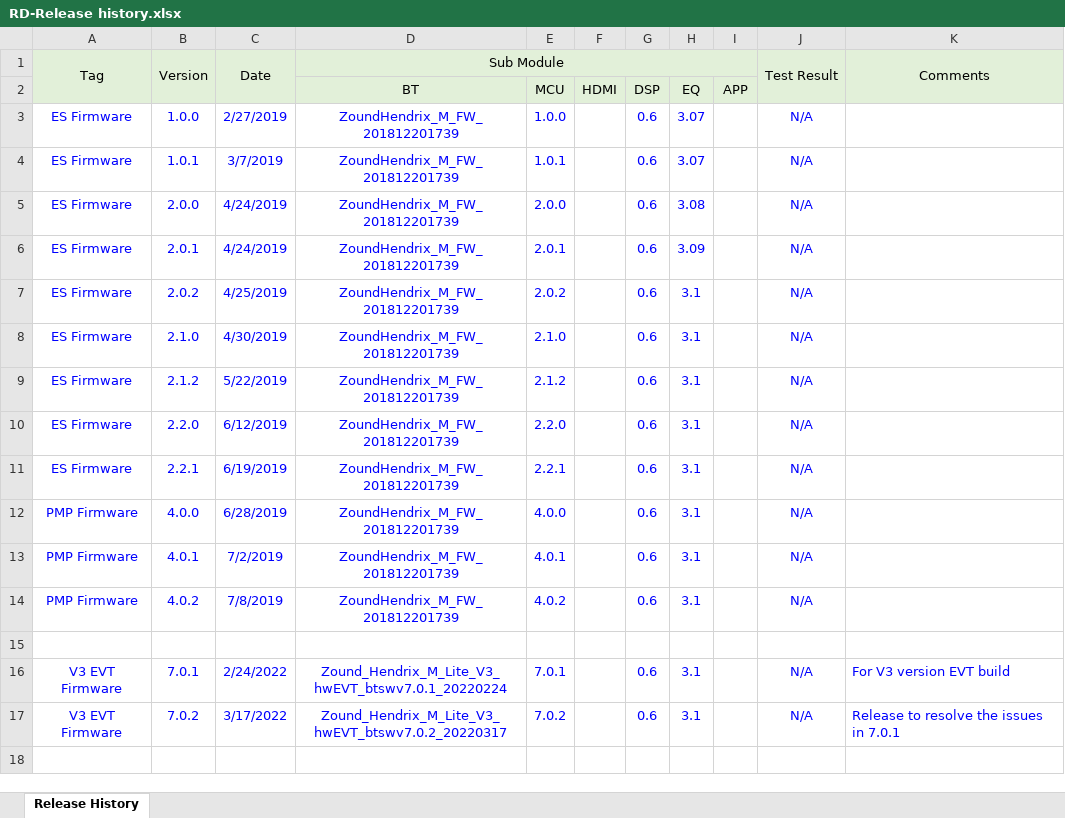
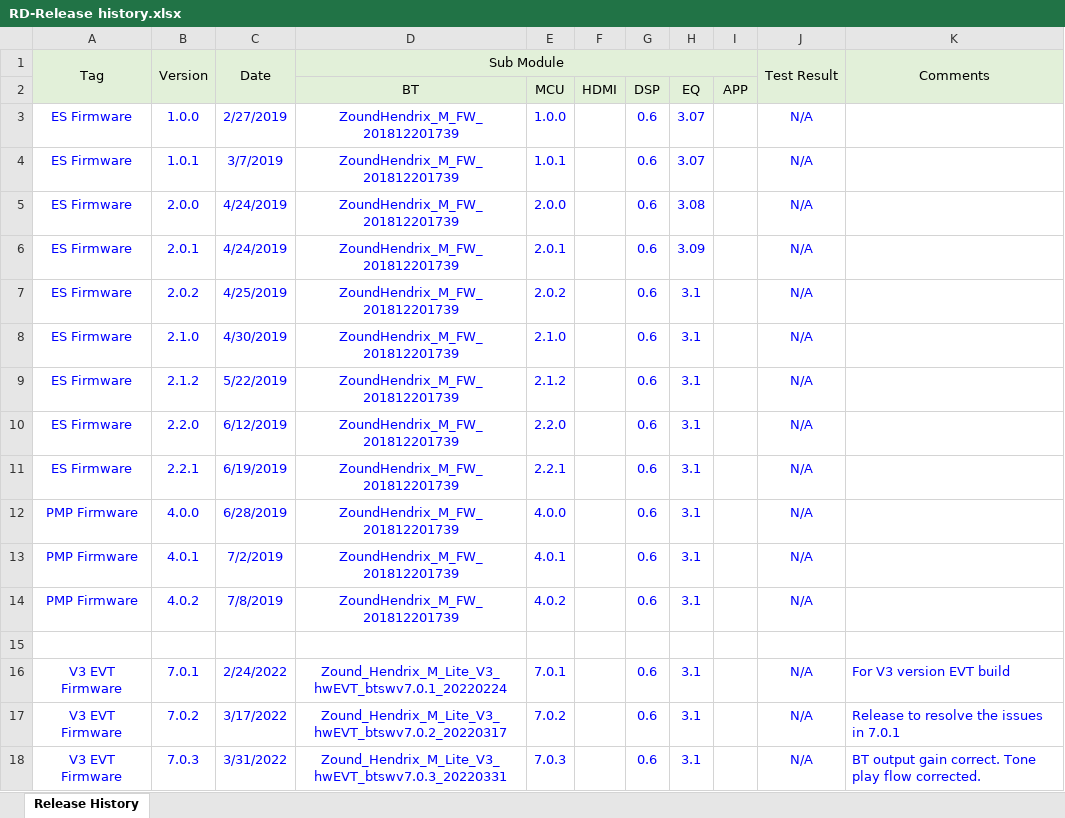
Before and after one commit to Edmond-Sung-Tymphany/Hendrix_M_Lite_GD, an Excel workbook: sw/project_files/Hendrix_M/Release/Hendrix_LiteV3_Notes/RD-Release history.xlsx, sheet Release History, drawn as a sheet; values as stored, in another font and other column widths than the file's, no borders; charts and pictures not drawn; the diff names each change by its address in the sheet, - before the commit and + after, or states it on an @@ line.

```diff
--- a/sw/project_files/Hendrix_M/Release/Hendrix_LiteV3_Notes/RD-Release history.xlsx (sheet Release History)
+++ b/sw/project_files/Hendrix_M/Release/Hendrix_LiteV3_Notes/RD-Release history.xlsx (sheet Release History)
+row 18: V3 EVT Firmware | 7.0.3 | 3/31/2022 | Zound_Hendrix_M_Lite_V3_hwEVT_btswv7.0.3_20220331 | 7.0.3 |  | 0.6 | 3.1 |  | N/A | BT output gain correct. Tone play flow corrected.
```
Also changed, not shown: sw/project_files/Hendrix_M/Release/Hendrix_LiteV3_Notes/RD-Quick Test Report.xlsx, sw/project_files/Hendrix_M/Release/Hendrix_LiteV3_Notes/RD-Release notes.xlsx, 16 other files.
